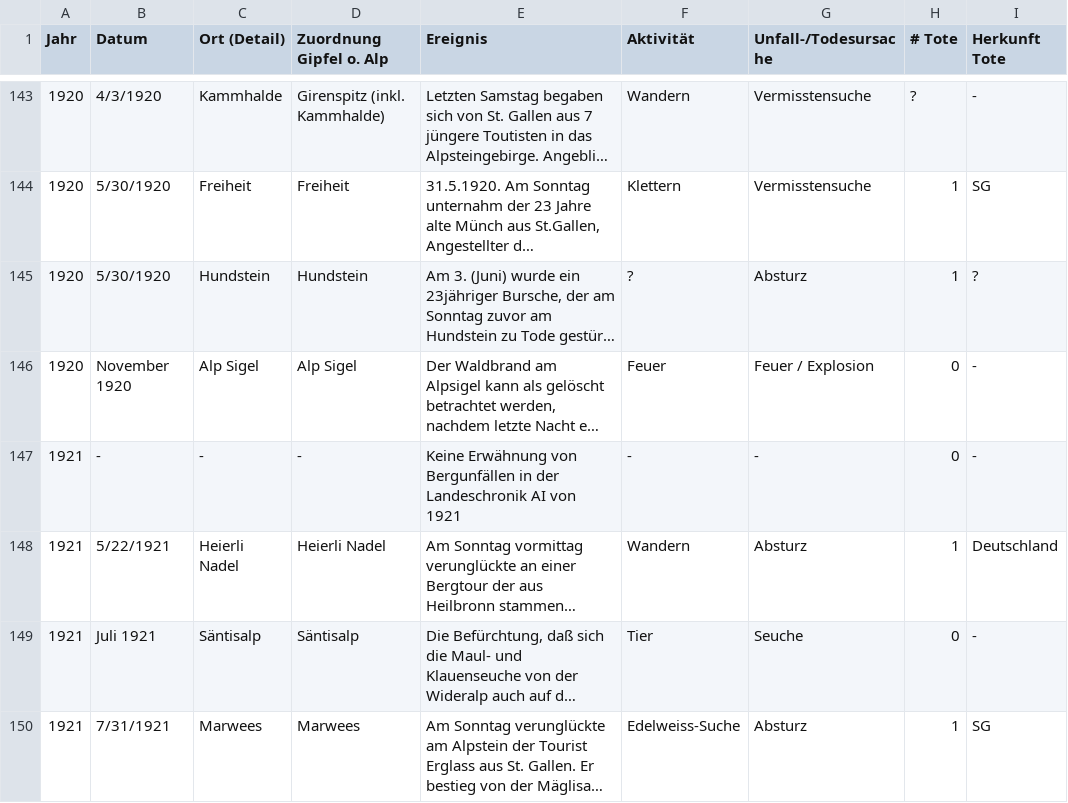
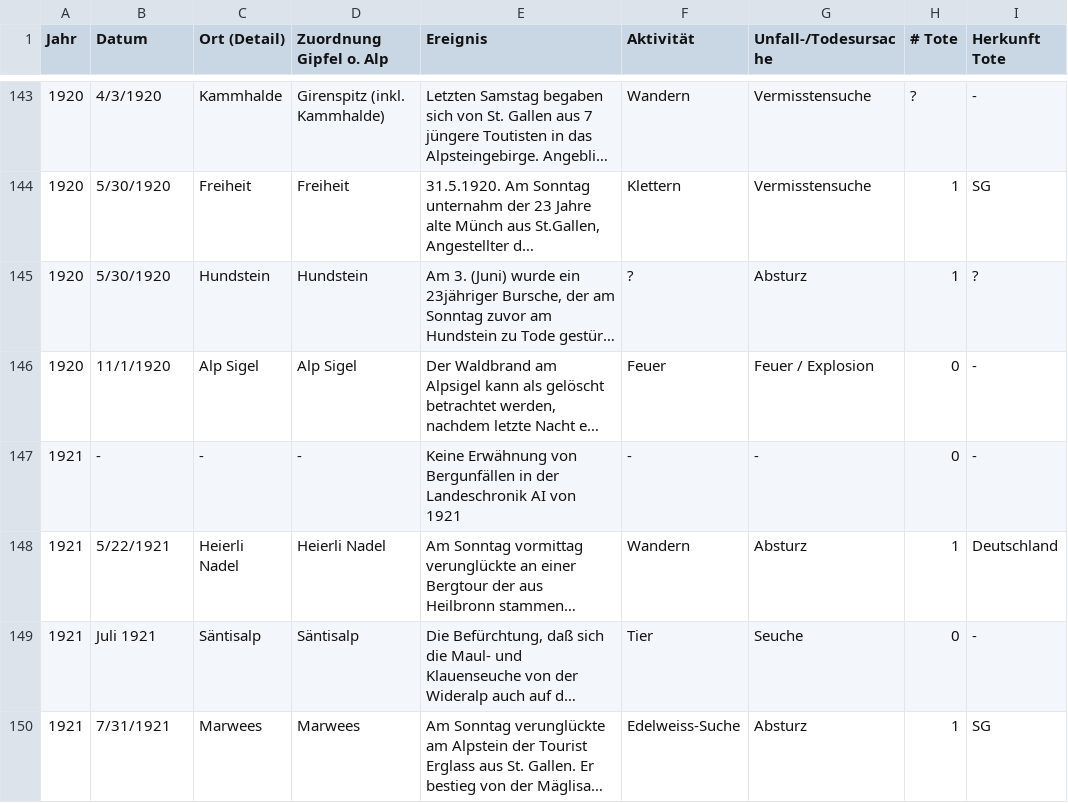
Before and after one commit to Lassur/AlpsteinDB, a CSV file: 2024-06-28_Unfälle Alpstein.csv, drawn as a sheet; only a part is shown, gaps mark what is left out; long unchanged cells end in …; the diff covers the shown part only; the diff names each change by its address in the sheet, - before the commit and + after, or states it on an @@ line.

Commit message:
Add files via upload

```diff
--- a/2024-06-28_Unfälle Alpstein.csv
+++ b/2024-06-28_Unfälle Alpstein.csv
-B146 (Datum): November 1920
+B146 (Datum): 11/1/1920
```
Also changed, not shown: 26 edited cells elsewhere in this file.
